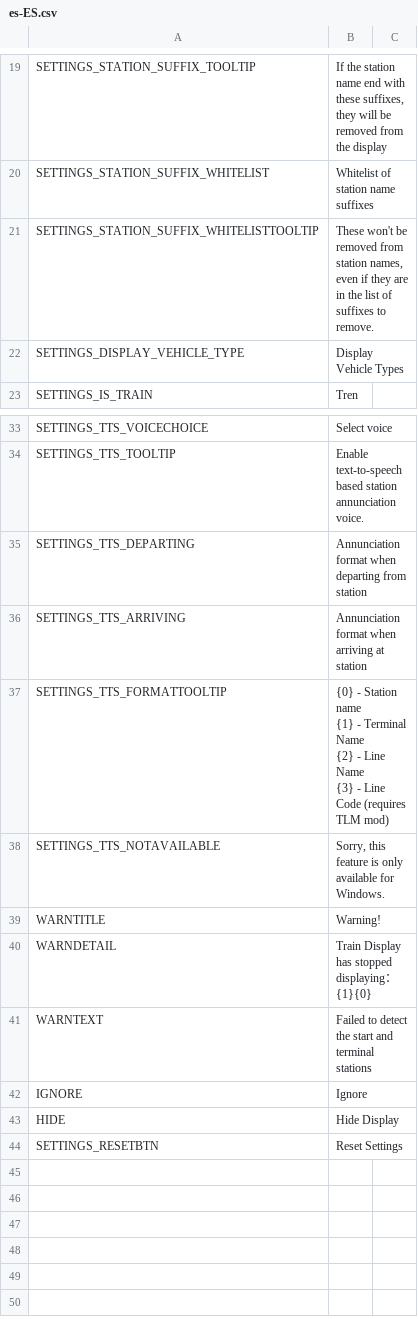
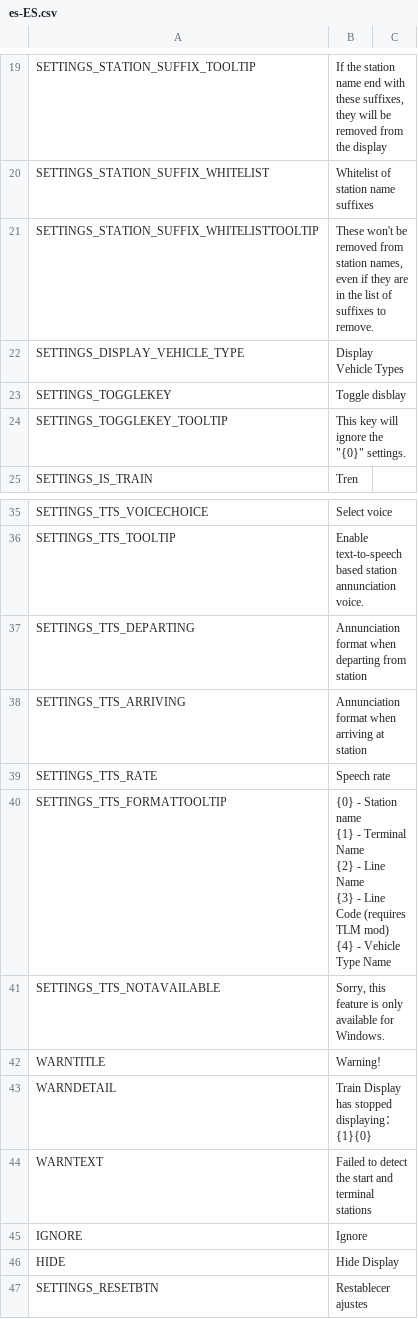
Before and after one commit to will258012/TrainDisplayUpdated, a CSV file: TrainDisplay/Translations/es-ES.csv, drawn as a sheet; only a part is shown, gaps mark what is left out.

Commit message:
New translations en-en.csv (Spanish)
[ci skip]

```diff
--- a/TrainDisplay/Translations/es-ES.csv
+++ b/TrainDisplay/Translations/es-ES.csv
@@ -22,2 +22,4 @@
 "SETTINGS_DISPLAY_VEHICLE_TYPE","Display Vehicle Types",""
+"SETTINGS_TOGGLEKEY","Toggle disblay",""
+"SETTINGS_TOGGLEKEY_TOOLTIP","This key will ignore the ""{0}"" settings. ",""
 "SETTINGS_IS_TRAIN","Tren",""
@@ -36,6 +38,8 @@
 "SETTINGS_TTS_ARRIVING","Annunciation format when arriving at station",""
-"SETTINGS_TTS_FORMATTOOLTIP","{0} - Station name
-{1} - Terminal Name
-{2} - Line Name
-{3} - Line Code (requires TLM mod)",""
+"SETTINGS_TTS_RATE","Speech rate",""
+"SETTINGS_TTS_FORMATTOOLTIP","{0} - Station name
+{1} - Terminal Name
+{2} - Line Name
+{3} - Line Code (requires TLM mod)
+{4} - Vehicle Type Name",""
 "SETTINGS_TTS_NOTAVAILABLE","Sorry, this feature is only available for Windows.",""
@@ -46,2 +50,2 @@
 "HIDE","Hide Display",""
-"SETTINGS_RESETBTN","Reset Settings",""
+"SETTINGS_RESETBTN","Restablecer ajustes",""
```
